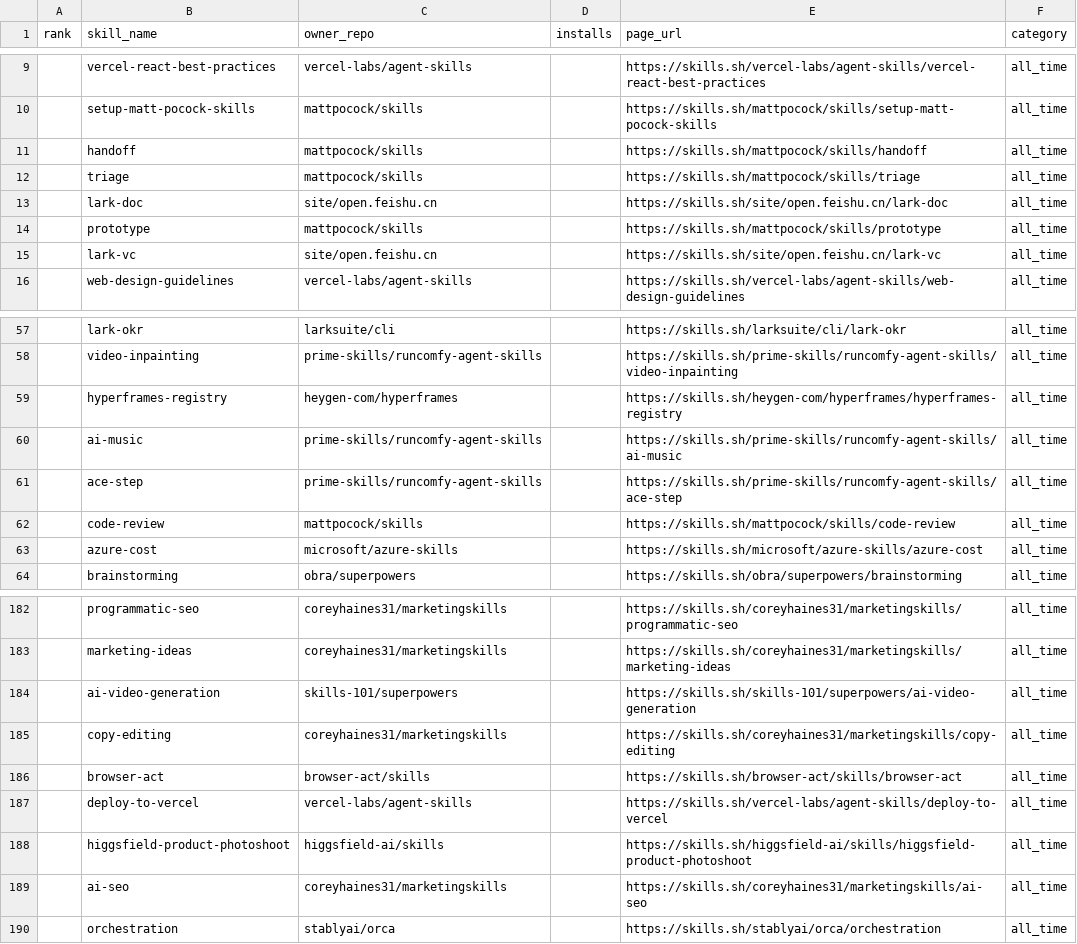
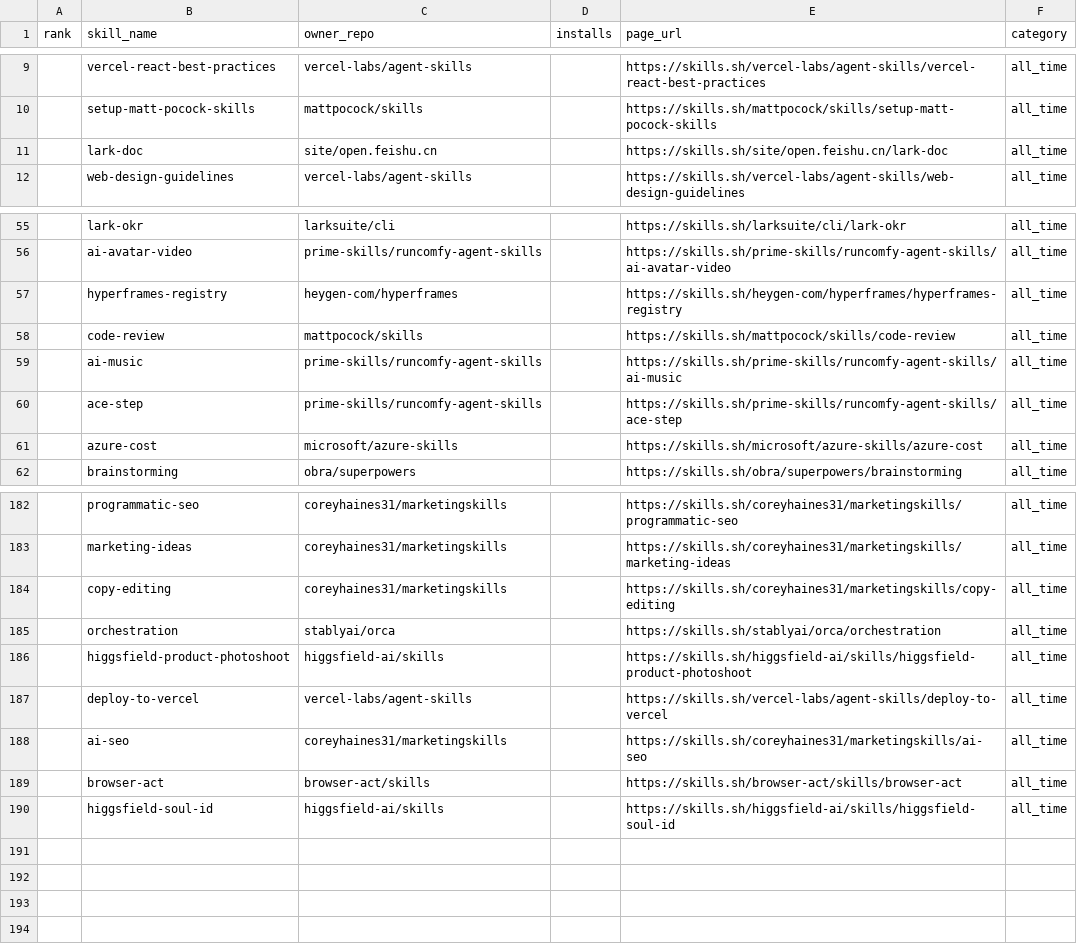
Before and after one commit to biyan113/skills.sh, a CSV file: skills_sh_list_all_time.csv, drawn as a sheet; only a part is shown, gaps mark what is left out; the diff covers the shown part only.

```diff
--- a/skills_sh_list_all_time.csv
+++ b/skills_sh_list_all_time.csv
@@ -10,7 +10,3 @@ rank,skill_name,owner_repo,installs,page_url,category
 ,setup-matt-pocock-skills,mattpocock/skills,,https://skills.sh/mattpocock/skills/setup-matt-pocock-skills,all_time
-,handoff,mattpocock/skills,,https://skills.sh/mattpocock/skills/handoff,all_time
-,triage,mattpocock/skills,,https://skills.sh/mattpocock/skills/triage,all_time
 ,lark-doc,site/open.feishu.cn,,https://skills.sh/site/open.feishu.cn/lark-doc,all_time
-,prototype,mattpocock/skills,,https://skills.sh/mattpocock/skills/prototype,all_time
-,lark-vc,site/open.feishu.cn,,https://skills.sh/site/open.feishu.cn/lark-vc,all_time
 ,web-design-guidelines,vercel-labs/agent-skills,,https://skills.sh/vercel-labs/agent-skills/web-design-guidelines,all_time
@@ -57,7 +55,7 @@ rank,skill_name,owner_repo,installs,page_url,category
 ,lark-okr,larksuite/cli,,https://skills.sh/larksuite/cli/lark-okr,all_time
-,video-inpainting,prime-skills/runcomfy-agent-skills,,https://skills.sh/prime-skills/runcomfy-agent-skills/video-inpainting,all_time
+,ai-avatar-video,prime-skills/runcomfy-agent-skills,,https://skills.sh/prime-skills/runcomfy-agent-skills/ai-avatar-video,all_time
 ,hyperframes-registry,heygen-com/hyperframes,,https://skills.sh/heygen-com/hyperframes/hyperframes-registry,all_time
+,code-review,mattpocock/skills,,https://skills.sh/mattpocock/skills/code-review,all_time
 ,ai-music,prime-skills/runcomfy-agent-skills,,https://skills.sh/prime-skills/runcomfy-agent-skills/ai-music,all_time
 ,ace-step,prime-skills/runcomfy-agent-skills,,https://skills.sh/prime-skills/runcomfy-agent-skills/ace-step,all_time
-,code-review,mattpocock/skills,,https://skills.sh/mattpocock/skills/code-review,all_time
 ,azure-cost,microsoft/azure-skills,,https://skills.sh/microsoft/azure-skills/azure-cost,all_time
@@ -183,8 +183,8 @@ rank,skill_name,owner_repo,installs,page_url,category
 ,marketing-ideas,coreyhaines31/marketingskills,,https://skills.sh/coreyhaines31/marketingskills/marketing-ideas,all_time
-,ai-video-generation,skills-101/superpowers,,https://skills.sh/skills-101/superpowers/ai-video-generation,all_time
 ,copy-editing,coreyhaines31/marketingskills,,https://skills.sh/coreyhaines31/marketingskills/copy-editing,all_time
+,orchestration,stablyai/orca,,https://skills.sh/stablyai/orca/orchestration,all_time
+,higgsfield-product-photoshoot,higgsfield-ai/skills,,https://skills.sh/higgsfield-ai/skills/higgsfield-product-photoshoot,all_time
+,deploy-to-vercel,vercel-labs/agent-skills,,https://skills.sh/vercel-labs/agent-skills/deploy-to-vercel,all_time
+,ai-seo,coreyhaines31/marketingskills,,https://skills.sh/coreyhaines31/marketingskills/ai-seo,all_time
 ,browser-act,browser-act/skills,,https://skills.sh/browser-act/skills/browser-act,all_time
-,deploy-to-vercel,vercel-labs/agent-skills,,https://skills.sh/vercel-labs/agent-skills/deploy-to-vercel,all_time
-,higgsfield-product-photoshoot,higgsfield-ai/skills,,https://skills.sh/higgsfield-ai/skills/higgsfield-product-photoshoot,all_time
-,ai-seo,coreyhaines31/marketingskills,,https://skills.sh/coreyhaines31/marketingskills/ai-seo,all_time
-,orchestration,stablyai/orca,,https://skills.sh/stablyai/orca/orchestration,all_time
+,higgsfield-soul-id,higgsfield-ai/skills,,https://skills.sh/higgsfield-ai/skills/higgsfield-soul-id,all_time
```
Also changed, not shown: 4 added rows, 1 removed row, 38 moved rows and 2 edited cells elsewhere in this file, skills_sh_list_hot.csv, skills_sh_list_trending.csv, 3 other files.
